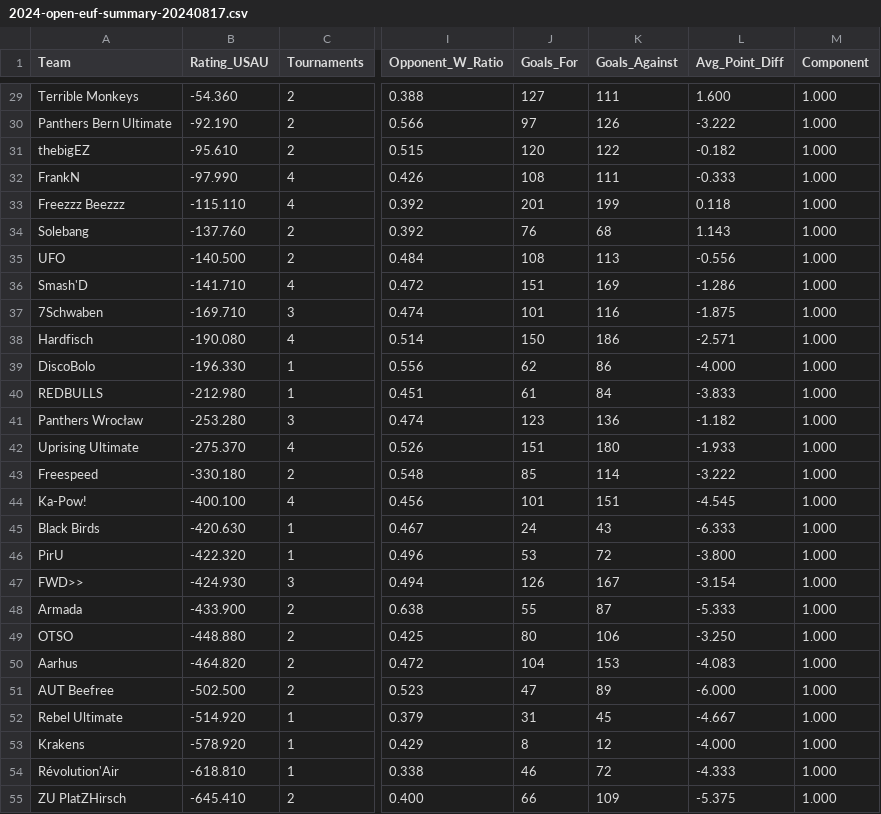
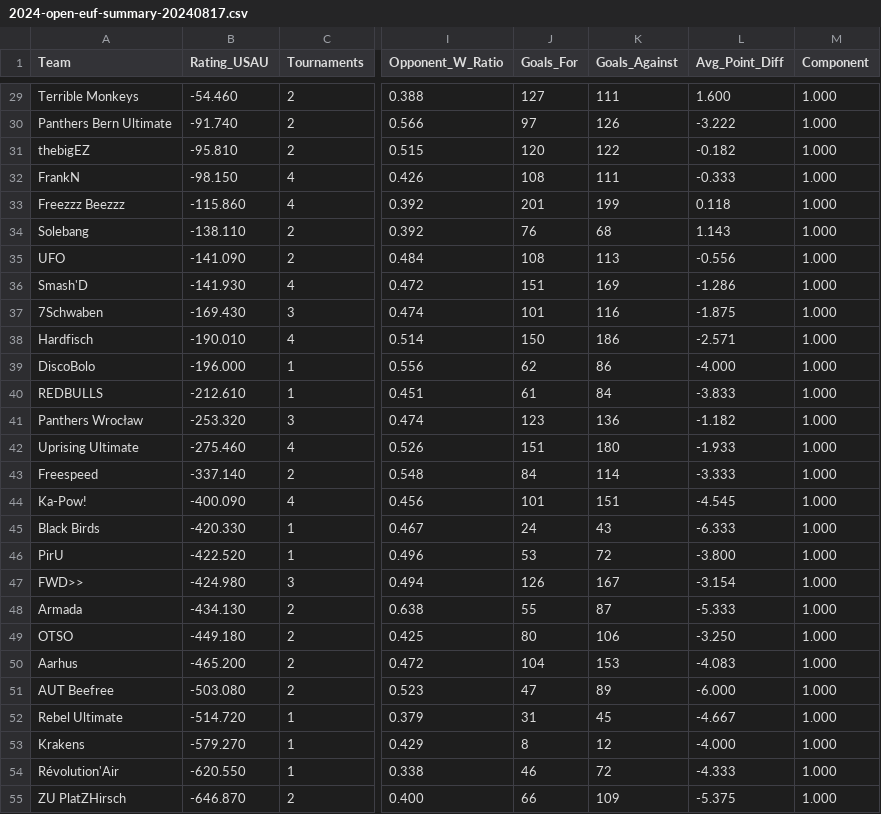
Before and after one commit to vasurav/eucs_explorer, a CSV file: data/2024/output_2024-summer2saturday/2024-open-euf-summary-20240817.csv, drawn as a sheet; only a part is shown, gaps mark what is left out; the diff covers the shown part only; the diff names each change by its address in the sheet, - before the commit and + after, or states it on an @@ line.

```diff
--- a/data/2024/output_2024-summer2saturday/2024-open-euf-summary-20240817.csv
+++ b/data/2024/output_2024-summer2saturday/2024-open-euf-summary-20240817.csv
-B29 (Rating_USAU): -54.360
+B29 (Rating_USAU): -54.460
-B30 (Rating_USAU): -92.190
+B30 (Rating_USAU): -91.740
-B31 (Rating_USAU): -95.610
+B31 (Rating_USAU): -95.810
-B32 (Rating_USAU): -97.990
+B32 (Rating_USAU): -98.150
-B33 (Rating_USAU): -115.110
+B33 (Rating_USAU): -115.860
-B34 (Rating_USAU): -137.760
+B34 (Rating_USAU): -138.110
-B35 (Rating_USAU): -140.500
+B35 (Rating_USAU): -141.090
-B36 (Rating_USAU): -141.710
+B36 (Rating_USAU): -141.930
-B37 (Rating_USAU): -169.710
+B37 (Rating_USAU): -169.430
-B38 (Rating_USAU): -190.080
+B38 (Rating_USAU): -190.010
-B39 (Rating_USAU): -196.330
+B39 (Rating_USAU): -196.000
-B40 (Rating_USAU): -212.980
+B40 (Rating_USAU): -212.610
-B41 (Rating_USAU): -253.280
+B41 (Rating_USAU): -253.320
-B42 (Rating_USAU): -275.370
+B42 (Rating_USAU): -275.460
-B43 (Rating_USAU): -330.180
+B43 (Rating_USAU): -337.140
-J43 (Goals_For): 85
+J43 (Goals_For): 84
-L43 (Avg_Point_Diff): -3.222
+L43 (Avg_Point_Diff): -3.333
-B44 (Rating_USAU): -400.100
+B44 (Rating_USAU): -400.090
-B45 (Rating_USAU): -420.630
+B45 (Rating_USAU): -420.330
-B46 (Rating_USAU): -422.320
+B46 (Rating_USAU): -422.520
-B47 (Rating_USAU): -424.930
+B47 (Rating_USAU): -424.980
-B48 (Rating_USAU): -433.900
+B48 (Rating_USAU): -434.130
-B49 (Rating_USAU): -448.880
+B49 (Rating_USAU): -449.180
-B50 (Rating_USAU): -464.820
+B50 (Rating_USAU): -465.200
-B51 (Rating_USAU): -502.500
+B51 (Rating_USAU): -503.080
-B52 (Rating_USAU): -514.920
+B52 (Rating_USAU): -514.720
-B53 (Rating_USAU): -578.920
+B53 (Rating_USAU): -579.270
-B54 (Rating_USAU): -618.810
+B54 (Rating_USAU): -620.550
-B55 (Rating_USAU): -645.410
+B55 (Rating_USAU): -646.870
```
Also changed, not shown: 30 edited cells elsewhere in this file, data/2024/output_2024-summer2saturday/2024-mixed-euf-games-20240817.csv, data/2024/output_2024-summer2saturday/2024-mixed-euf-summary-20240817.csv, 2 other files.
